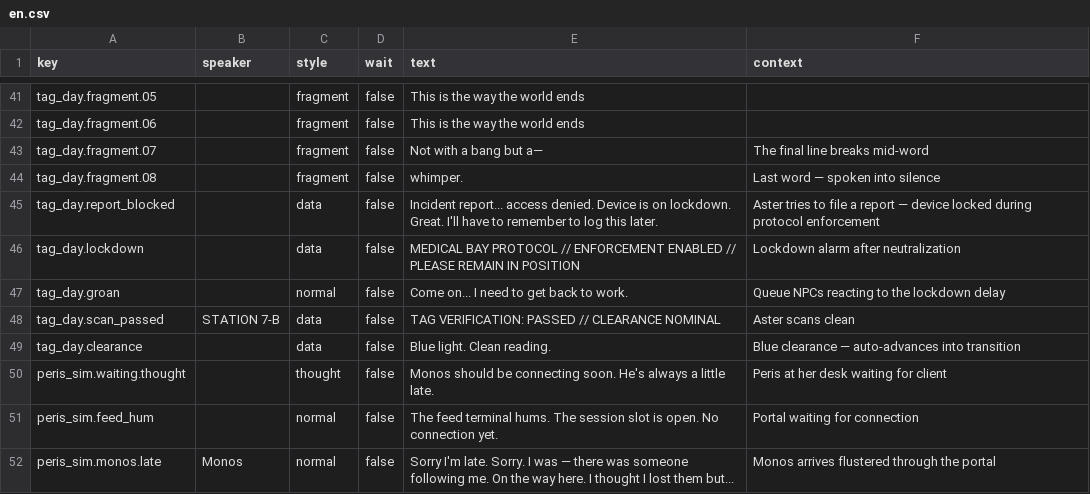
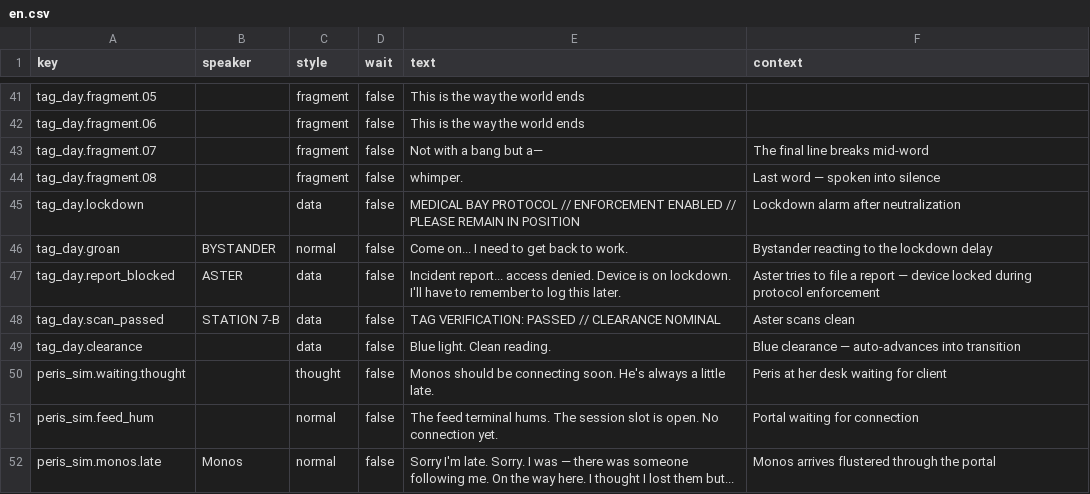
Before and after one commit to MyStarrySpace/ToRustAsWeFall, a CSV file: to-rust-as-we-fall/data/dialogue/en.csv, drawn as a sheet; only a part is shown, gaps mark what is left out.

Commit message:
tag_day: fix groan/report speakers — bystander vs Aster
Groan now shows speaker "BYSTANDER" with normal style. Report blocked
shows speaker "ASTER" with data style. Previously both were unspeakered
data lines, making it unclear who was talking.

```diff
--- a/to-rust-as-we-fall/data/dialogue/en.csv
+++ b/to-rust-as-we-fall/data/dialogue/en.csv
@@ -53,5 +53,5 @@ tag_day.fragment.07,,fragment,false,Not with a bang but a—,The final line brea
 tag_day.fragment.08,,fragment,false,whimper.,Last word — spoken into silence
-tag_day.report_blocked,,data,false,"Incident report... access denied. Device is on lockdown. Great. I'll have to remember to log this later.",Aster tries to file a report — device locked during protocol enforcement
 tag_day.lockdown,,data,false,MEDICAL BAY PROTOCOL  //  ENFORCEMENT ENABLED  //  PLEASE REMAIN IN POSITION,Lockdown alarm after neutralization
-tag_day.groan,,normal,false,"Come on... I need to get back to work.",Queue NPCs reacting to the lockdown delay
+tag_day.groan,BYSTANDER,normal,false,"Come on... I need to get back to work.",Bystander reacting to the lockdown delay
+tag_day.report_blocked,ASTER,data,false,"Incident report... access denied. Device is on lockdown. I'll have to remember to log this later.",Aster tries to file a report — device locked during protocol enforcement
 tag_day.scan_passed,STATION 7-B,data,false,TAG VERIFICATION: PASSED  //  CLEARANCE NOMINAL,Aster scans clean
```
